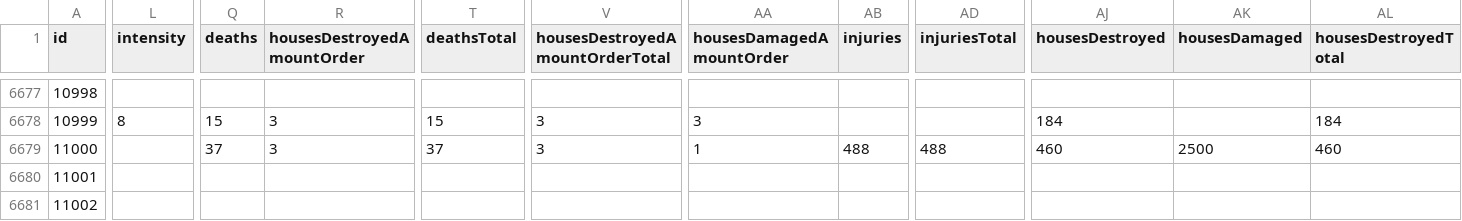
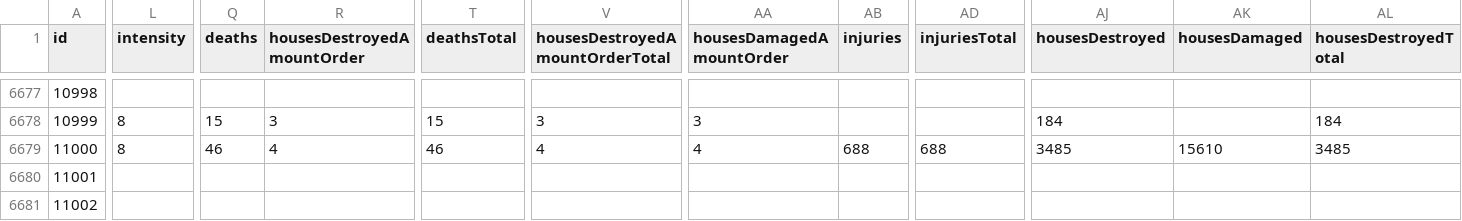
Before and after one commit to Biblejustin/correlations, a CSV file: data/noaa_significant_earthquakes.csv, drawn as a sheet; only a part is shown, gaps mark what is left out; the diff covers the shown part only; the diff names each change by its address in the sheet, - before the commit and + after, or states it on an @@ line.

Commit message:
Update data through 2026-06-13

```diff
--- a/data/noaa_significant_earthquakes.csv
+++ b/data/noaa_significant_earthquakes.csv
-L6679 (intensity): (empty)
+L6679 (intensity): 8
-Q6679 (deaths): 37
+Q6679 (deaths): 46
-R6679 (housesDestroyedAmountOrder): 3
+R6679 (housesDestroyedAmountOrder): 4
-T6679 (deathsTotal): 37
+T6679 (deathsTotal): 46
-V6679 (housesDestroyedAmountOrderTotal): 3
+V6679 (housesDestroyedAmountOrderTotal): 4
-AA6679 (housesDamagedAmountOrder): 1
+AA6679 (housesDamagedAmountOrder): 4
-AB6679 (injuries): 488
+AB6679 (injuries): 688
-AD6679 (injuriesTotal): 488
+AD6679 (injuriesTotal): 688
-AJ6679 (housesDestroyed): 460
+AJ6679 (housesDestroyed): 3485
-AK6679 (housesDamaged): 2500
+AK6679 (housesDamaged): 15610
-AL6679 (housesDestroyedTotal): 460
+AL6679 (housesDestroyedTotal): 3485
```
Also changed, not shown: 3 edited cells elsewhere in this file.
